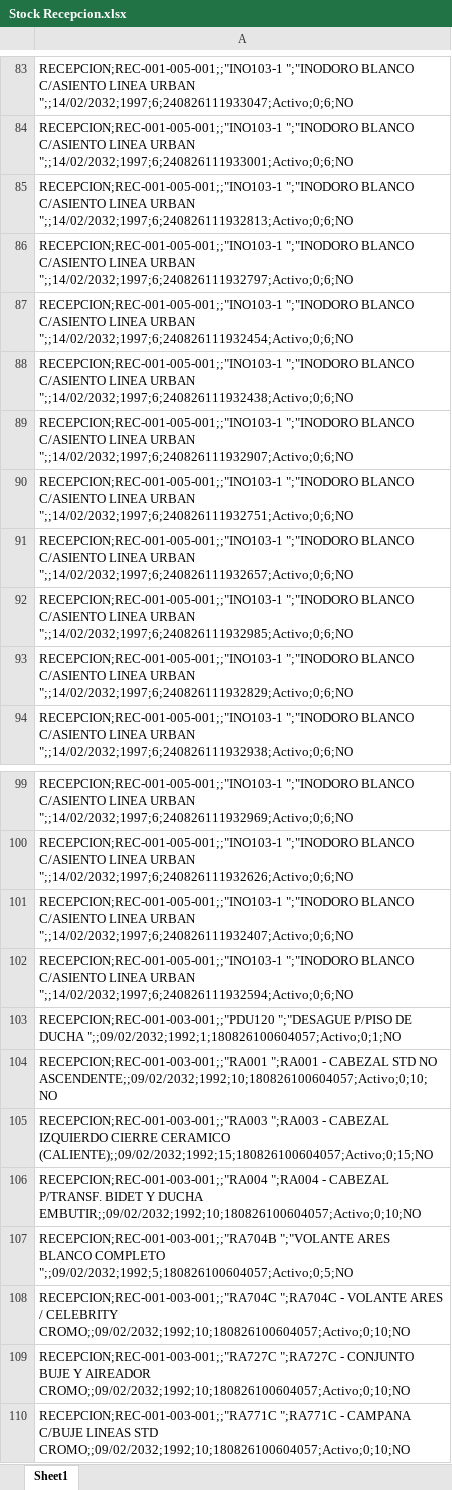
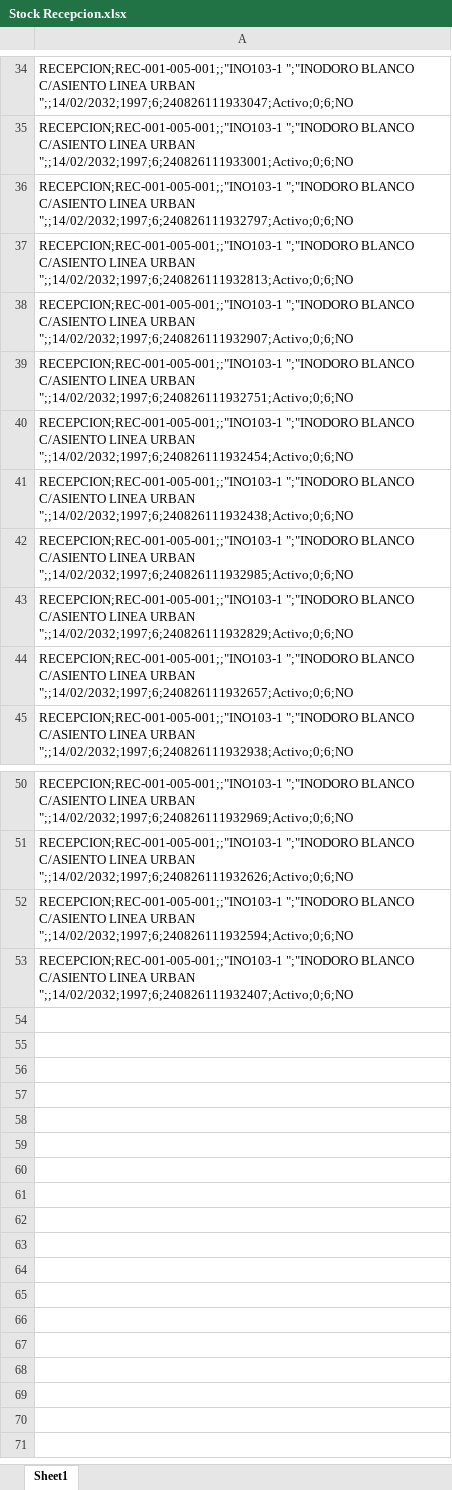
Before and after one commit to IvanGoyena/Logistica-Peirano, an Excel workbook: Data_WMS/Stock Recepcion.xlsx, sheet Sheet1, drawn as a sheet; only a part is shown, gaps mark what is left out; values as stored, in another font and other column widths than the file's, no borders; removed rows and columns are numbered as before the commit, all else as after; the diff covers the shown part only; the diff names each change by its address in the sheet, - before the commit and + after, or states it on an @@ line.

Commit message:
Actualización automática WMS - Stock Recepcion - 27/08/2026 11:17:08

```diff
--- a/Data_WMS/Stock Recepcion.xlsx (sheet Sheet1)
+++ b/Data_WMS/Stock Recepcion.xlsx (sheet Sheet1)
-row 86: RECEPCION;REC-001-005-001;;"INO103-1 ";"…
+row 36: RECEPCION;REC-001-005-001;;"INO103-1 ";"…
-row 89: RECEPCION;REC-001-005-001;;"INO103-1 ";"…
+row 38: RECEPCION;REC-001-005-001;;"INO103-1 ";"…
-row 90: RECEPCION;REC-001-005-001;;"INO103-1 ";"…
+row 39: RECEPCION;REC-001-005-001;;"INO103-1 ";"…
-row 91: RECEPCION;REC-001-005-001;;"INO103-1 ";"…
+row 44: RECEPCION;REC-001-005-001;;"INO103-1 ";"…
-row 102: RECEPCION;REC-001-005-001;;"INO103-1 ";"…
+row 52: RECEPCION;REC-001-005-001;;"INO103-1 ";"…
-row 103: RECEPCION;REC-001-003-001;;"PDU120 ";"DESAGUE P/PISO DE DUCHA ";;09/02/2032;1992;1;180826100604057;Activo;0;1;NO
-row 104: RECEPCION;REC-001-003-001;;"RA001 ";RA001 - CABEZAL STD NO ASCENDENTE;;09/02/2032;1992;10;180826100604057;Activo;0;10;NO
-row 105: RECEPCION;REC-001-003-001;;"RA003 ";RA003 - CABEZAL IZQUIERDO CIERRE CERAMICO (CALIENTE);;09/02/2032;1992;15;180826100604057;Activo;0;15;NO
-row 106: RECEPCION;REC-001-003-001;;"RA004 ";RA004 - CABEZAL P/TRANSF. BIDET Y DUCHA EMBUTIR;;09/02/2032;1992;10;180826100604057;Activo;0;10;NO
-row 107: RECEPCION;REC-001-003-001;;"RA704B ";"VOLANTE ARES BLANCO COMPLETO ";;09/02/2032;1992;5;180826100604057;Activo;0;5;NO
-row 108: RECEPCION;REC-001-003-001;;"RA704C ";RA704C - VOLANTE ARES / CELEBRITY CROMO;;09/02/2032;1992;10;180826100604057;Activo;0;10;NO
-row 109: RECEPCION;REC-001-003-001;;"RA727C ";RA727C - CONJUNTO BUJE Y AIREADOR CROMO;;09/02/2032;1992;10;180826100604057;Activo;0;10;NO
-row 110: RECEPCION;REC-001-003-001;;"RA771C ";RA771C - CAMPANA C/BUJE LINEAS STD CROMO;;09/02/2032;1992;10;180826100604057;Activo;0;10;NO
```
Also changed, not shown: 49 removed rows and 9 moved rows elsewhere in this sheet.
